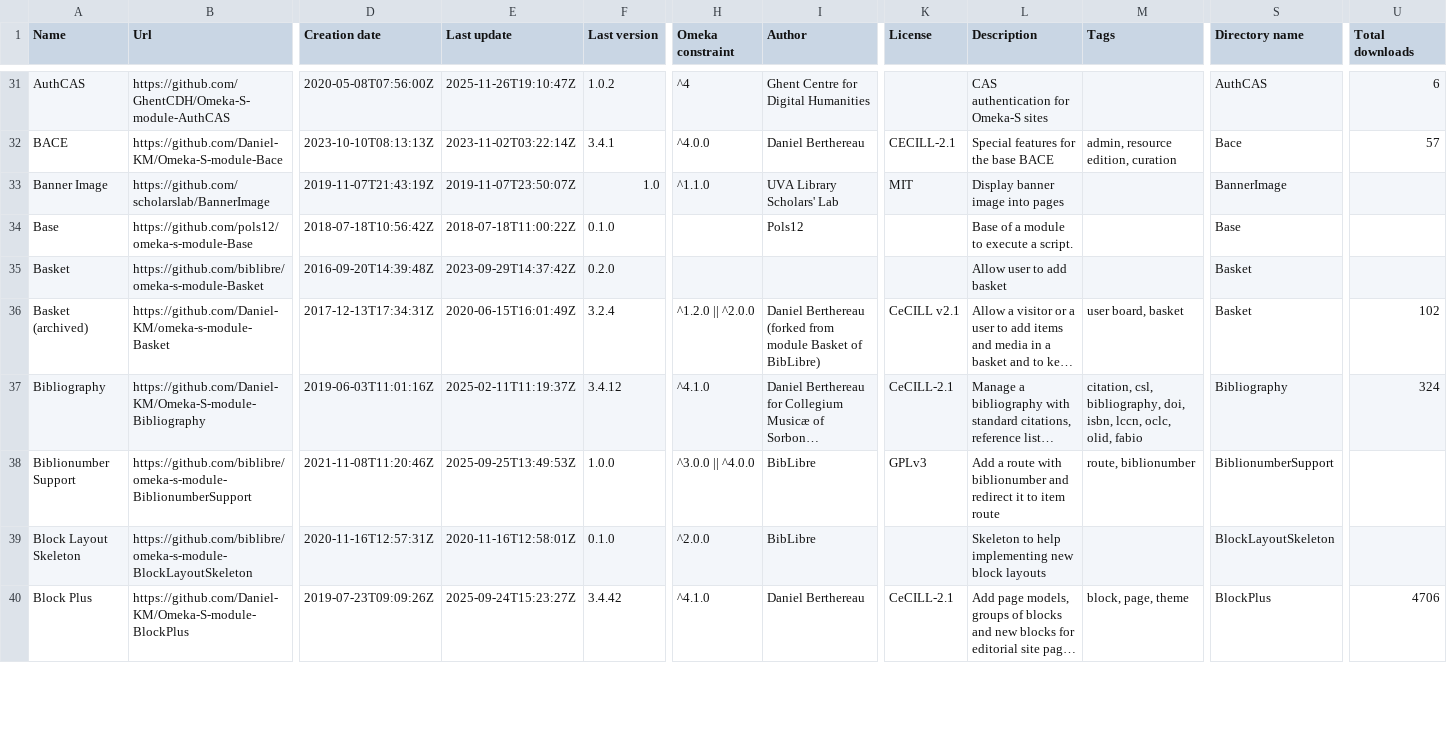
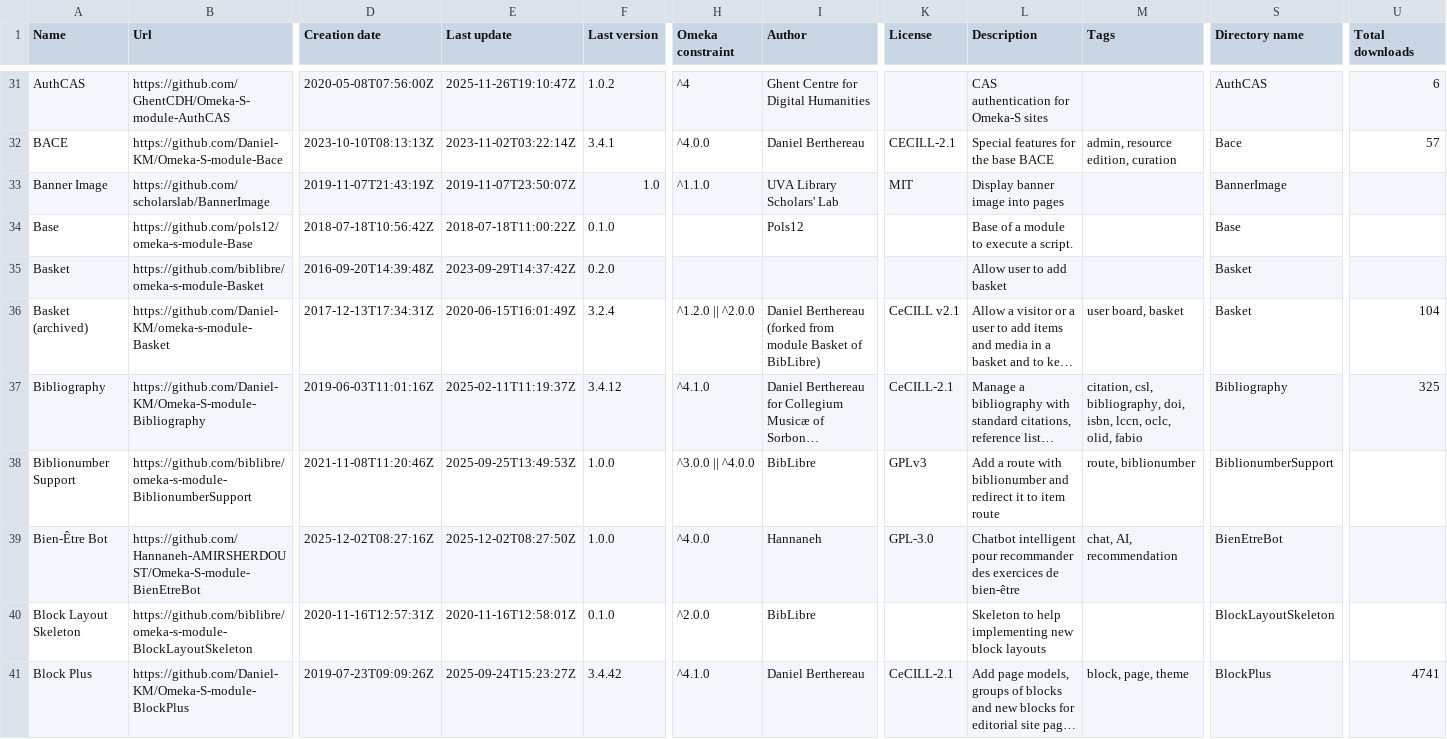
Before and after one commit to Daniel-KM/UpgradeToOmekaS, a CSV file: _data/omeka_s_modules.csv, drawn as a sheet; only a part is shown, gaps mark what is left out; long unchanged cells end in …; addresses are those after the commit; rows hold the shown columns only; the diff covers the shown part only; the diff names each change by its address in the sheet, - before the commit and + after, or states it on an @@ line.

Commit message:
Updated lists.

```diff
--- a/_data/omeka_s_modules.csv
+++ b/_data/omeka_s_modules.csv
-U36 (Total downloads): 102
+U36 (Total downloads): 104
-U37 (Total downloads): 324
+U37 (Total downloads): 325
+row 39: Bien-Être Bot | https://github.com/Hannaneh-AMIRSHERDOUST/Omeka-S-module-BienEtreBot | 2025-12-02T08:27:16Z | 2025-12-02T08:27:50Z | 1.0.0 | ^4.0.0 | Hannaneh | GPL-3.0 | Chatbot intelligent pour recommander des exercices de bien-être | chat, AI, recommendation | BienEtreBot
-U41 (Total downloads): 4706
+U41 (Total downloads): 4741
```
Also changed, not shown: 2 added rows and 99 edited cells elsewhere in this file, _data/omeka_s_modules_versions.tsv, _data/omeka_s_themes.csv, 4 other files.
